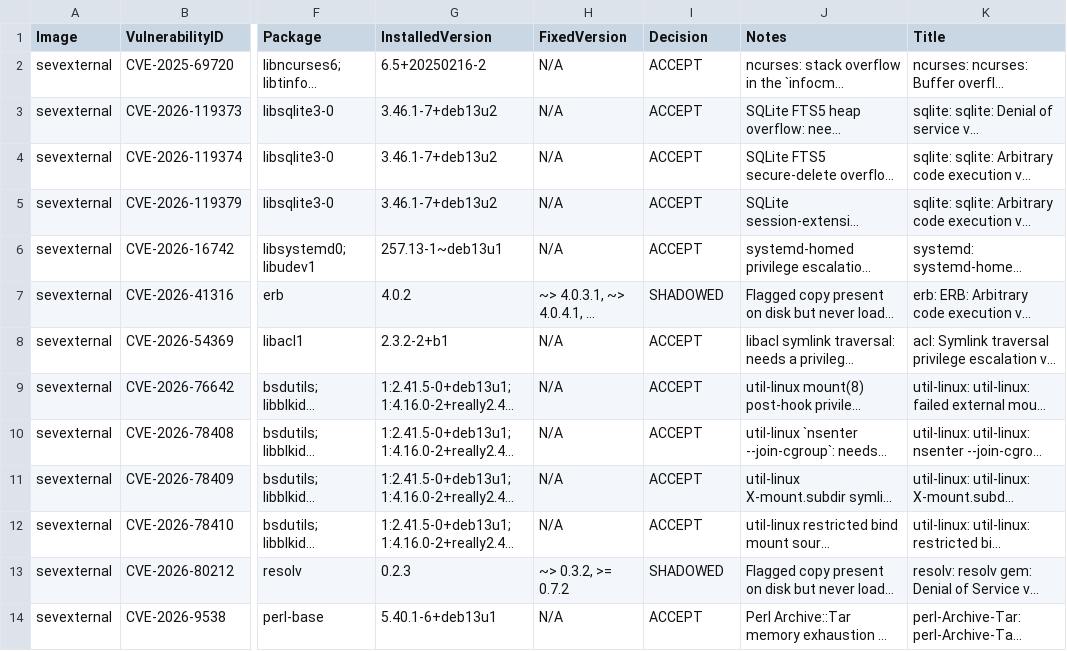
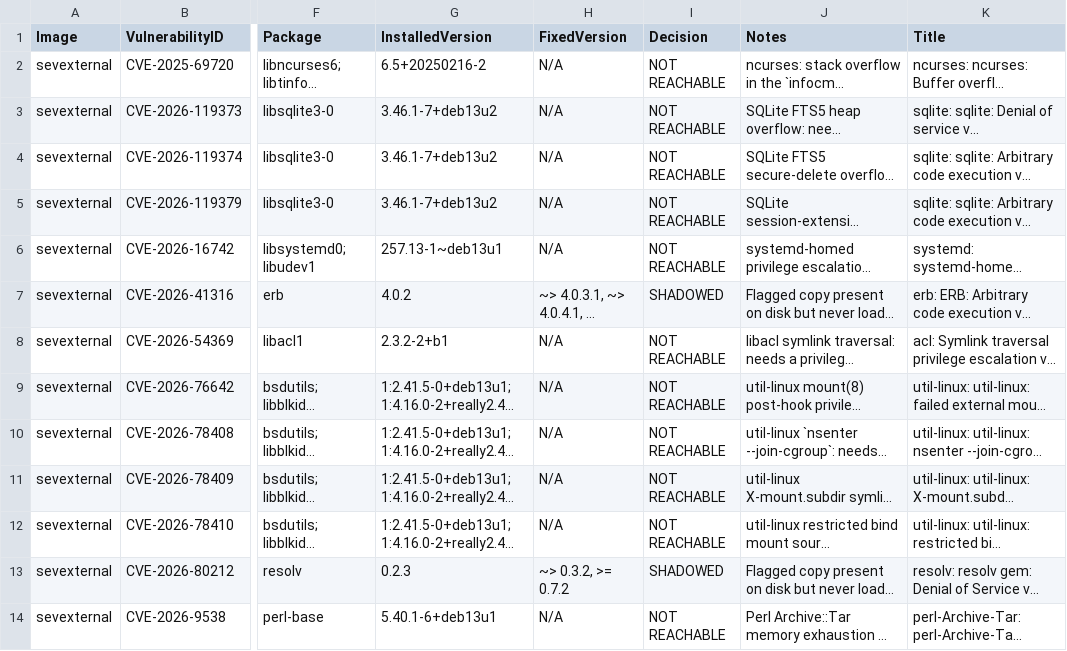
Before and after one commit to FAIR-Data-Systems/Severance, a CSV file: Security/vulnerability-register.csv, drawn as a sheet; only a part is shown, gaps mark what is left out; long unchanged cells end in …; the diff covers the shown part only; the diff names each change by its address in the sheet, - before the commit and + after, or states it on an @@ line.

```diff
--- a/Security/vulnerability-register.csv
+++ b/Security/vulnerability-register.csv
-I2:I6 (Decision): ACCEPT
+I2:I6 (Decision): NOT REACHABLE
-I8:I12 (Decision): ACCEPT
+I8:I12 (Decision): NOT REACHABLE
-I14 (Decision): ACCEPT
+I14 (Decision): NOT REACHABLE
```
Also changed, not shown: 11 edited cells elsewhere in this file, 3 other files.
